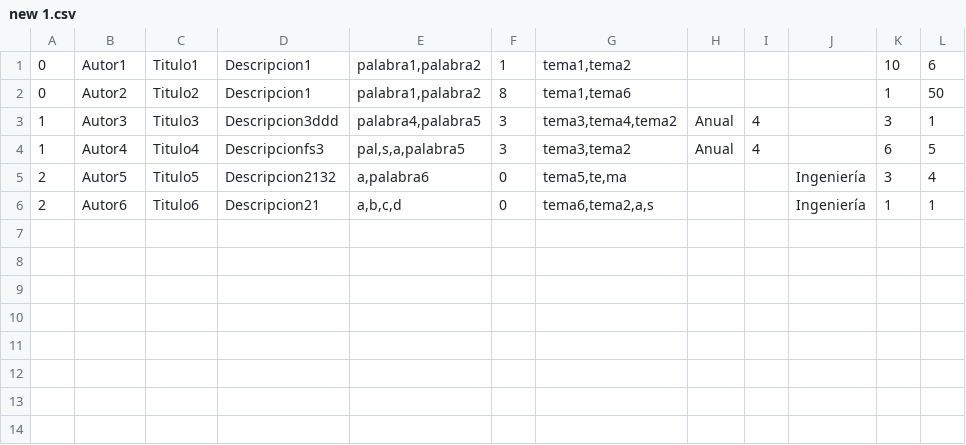
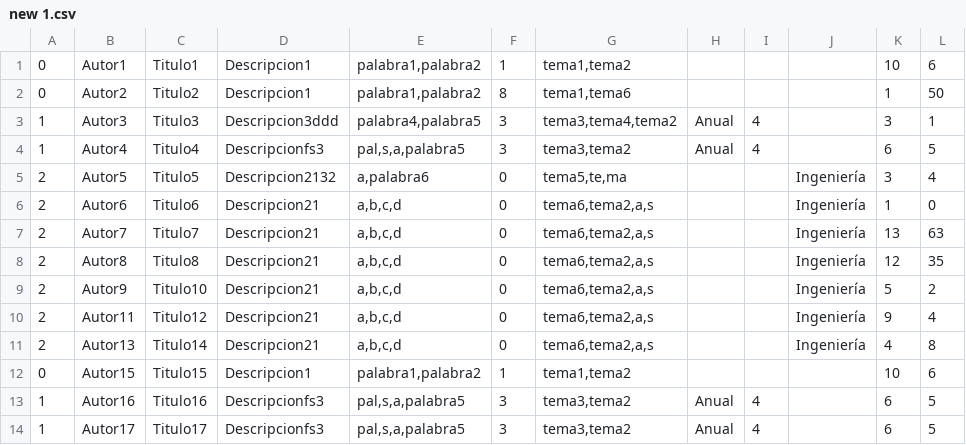
Before and after one commit to Ragnaro7/Proyecto1_201602598, a CSV file: new 1.csv, drawn as a sheet.

```diff
--- a/new 1.csv
+++ b/new 1.csv
@@ -5,2 +5,10 @@
 2;Autor5;Titulo5;Descripcion2132;a,palabra6;0;tema5,te,ma;;;Ingeniería;3;4
-2;Autor6;Titulo6;Descripcion21;a,b,c,d;0;tema6,tema2,a,s;;;Ingeniería;1;1
+2;Autor6;Titulo6;Descripcion21;a,b,c,d;0;tema6,tema2,a,s;;;Ingeniería;1;0
+2;Autor7;Titulo7;Descripcion21;a,b,c,d;0;tema6,tema2,a,s;;;Ingeniería;13;63
+2;Autor8;Titulo8;Descripcion21;a,b,c,d;0;tema6,tema2,a,s;;;Ingeniería;12;35
+2;Autor9;Titulo10;Descripcion21;a,b,c,d;0;tema6,tema2,a,s;;;Ingeniería;5;2
+2;Autor11;Titulo12;Descripcion21;a,b,c,d;0;tema6,tema2,a,s;;;Ingeniería;9;4
+2;Autor13;Titulo14;Descripcion21;a,b,c,d;0;tema6,tema2,a,s;;;Ingeniería;4;8
+0;Autor15;Titulo15;Descripcion1;palabra1,palabra2;1;tema1,tema2;;;;10;6
+1;Autor16;Titulo16;Descripcionfs3;pal,s,a,palabra5;3;tema3,tema2;Anual;4;;6;5
+1;Autor17;Titulo17;Descripcionfs3;pal,s,a,palabra5;3;tema3,tema2;Anual;4;;6;5
```
Also changed, not shown: 7 other files.
